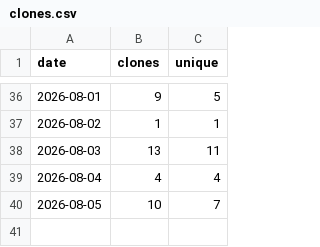
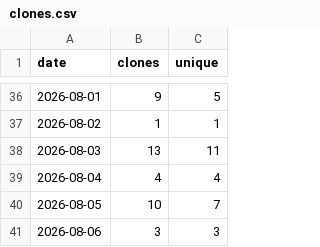
Before and after one commit to Prot10/MyTripPlanner, a CSV file: clones.csv, drawn as a sheet; only a part is shown, gaps mark what is left out.

```diff
--- a/clones.csv
+++ b/clones.csv
@@ -40 +40,2 @@ date,clones,unique
 "2026-08-05",10,7
+"2026-08-06",3,3
```
Also changed, not shown: totals.csv, views.csv, 3 other files.
